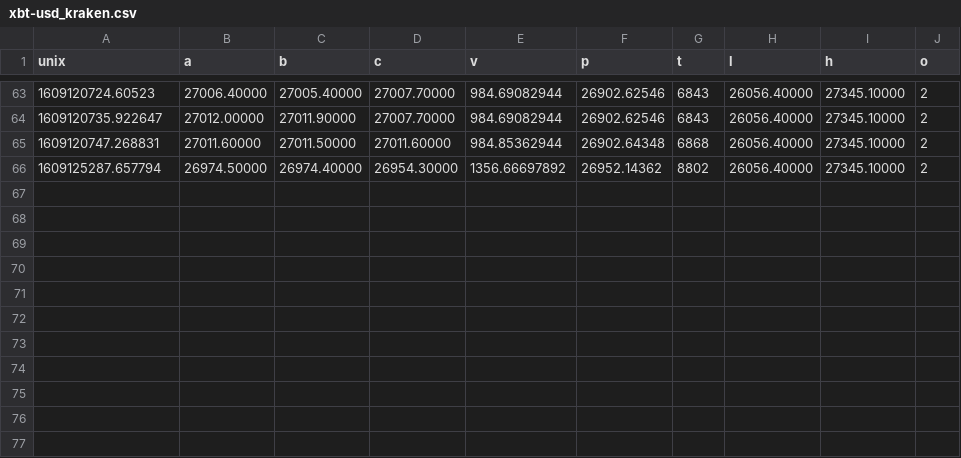
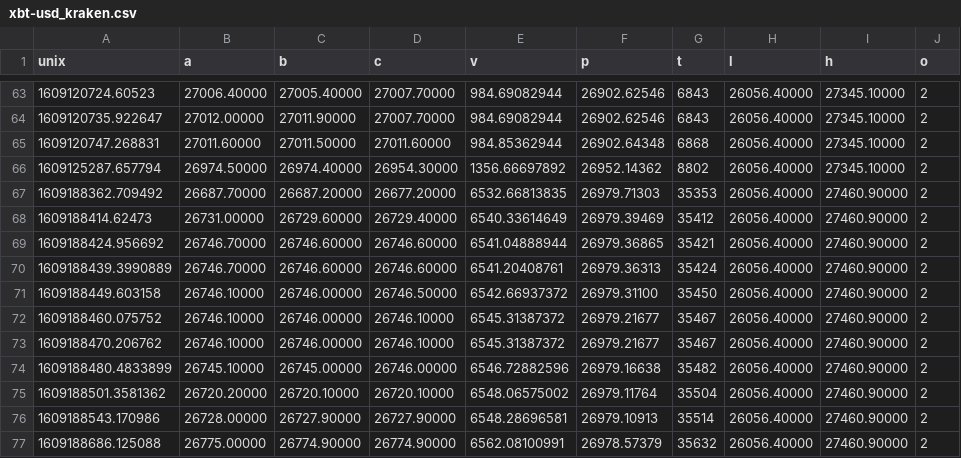
Before and after one commit to ckinateder/pycoin, a CSV file: data/xbt-usd_kraken.csv, drawn as a sheet; only a part is shown, gaps mark what is left out.

Commit message:
model WONT train unless dataset big enough

```diff
--- a/data/xbt-usd_kraken.csv
+++ b/data/xbt-usd_kraken.csv
@@ -66 +66,12 @@ unix,a,b,c,v,p,t,l,h,o
 1609125287.657794,26974.50000,26974.40000,26954.30000,1356.66697892,26952.14362,8802,26056.40000,27345.10000,2
+1609188362.709492,26687.70000,26687.20000,26677.20000,6532.66813835,26979.71303,35353,26056.40000,27460.90000,2
+1609188414.62473,26731.00000,26729.60000,26729.40000,6540.33614649,26979.39469,35412,26056.40000,27460.90000,2
+1609188424.956692,26746.70000,26746.60000,26746.60000,6541.04888944,26979.36865,35421,26056.40000,27460.90000,2
+1609188439.3990889,26746.70000,26746.60000,26746.60000,6541.20408761,26979.36313,35424,26056.40000,27460.90000,2
+1609188449.603158,26746.10000,26746.00000,26746.50000,6542.66937372,26979.31100,35450,26056.40000,27460.90000,2
+1609188460.075752,26746.10000,26746.00000,26746.10000,6545.31387372,26979.21677,35467,26056.40000,27460.90000,2
+1609188470.206762,26746.10000,26746.00000,26746.10000,6545.31387372,26979.21677,35467,26056.40000,27460.90000,2
+1609188480.4833899,26745.10000,26745.00000,26746.00000,6546.72882596,26979.16638,35482,26056.40000,27460.90000,2
+1609188501.3581362,26720.20000,26720.10000,26720.10000,6548.06575002,26979.11764,35504,26056.40000,27460.90000,2
+1609188543.170986,26728.00000,26727.90000,26727.90000,6548.28696581,26979.10913,35514,26056.40000,27460.90000,2
+1609188686.125088,26775.00000,26774.90000,26774.90000,6562.08100991,26978.57379,35632,26056.40000,27460.90000,2
```
Also changed, not shown: 2 other files.
